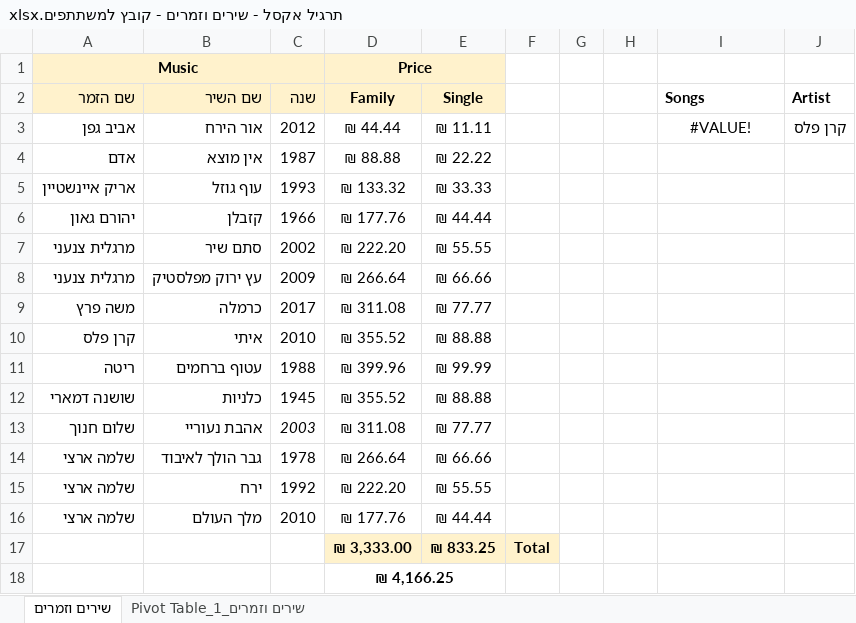
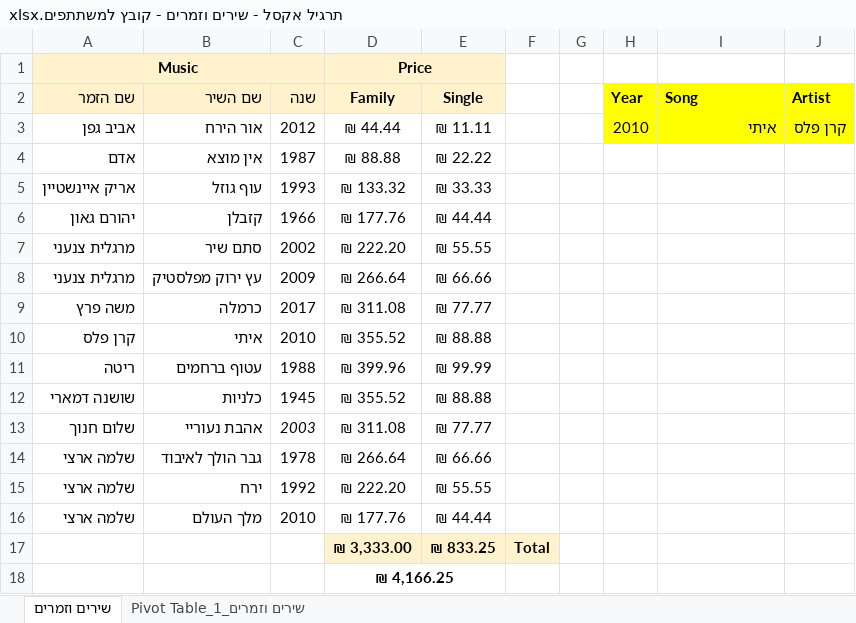
Before and after one commit to dberstein/recanati, an Excel workbook: תרגיל אקסל - שירים וזמרים - קובץ למשתתפים.xlsx, sheet שירים וזמרים, drawn as a sheet; values as stored, in another font and other column widths than the file's, no borders; charts and pictures not drawn; the diff names each change by its address in the sheet, - before the commit and + after, or states it on an @@ line.

Commit message:
vlookup

```diff
--- a/תרגיל אקסל - שירים וזמרים - קובץ למשתתפים.xlsx (sheet שירים וזמרים)
+++ b/תרגיל אקסל - שירים וזמרים - קובץ למשתתפים.xlsx (sheet שירים וזמרים)
-H2: (empty)
+H2: Year
-H2:J3 fill: none
+H2:J3 fill: #FFFF00
-I2: Songs
+I2: Song
-H3 (Year): (empty)
+H3 (Year): 2010
-I3 (Song): #VALUE!
+I3 (Song): איתי
-I3 alignment: center
+I3 alignment: right
```
Also changed, not shown: sheet Pivot Table_שירים וזמרים_1.
